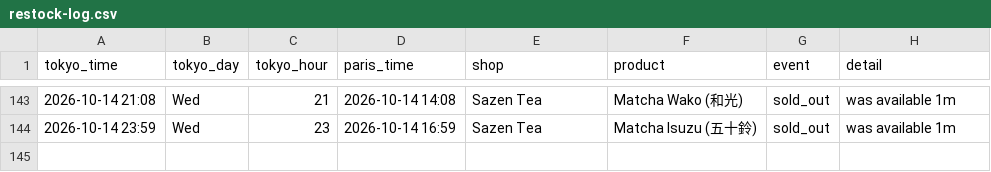
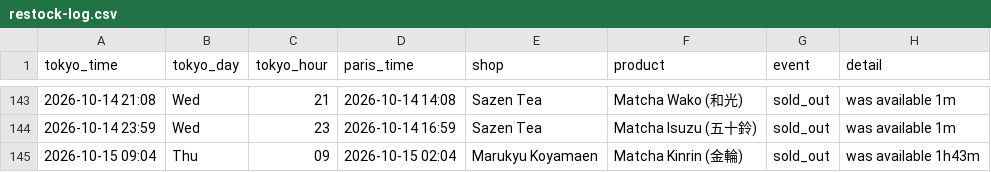
Before and after one commit to matcha-watch/matcha-watch, a CSV file: restock-log.csv, drawn as a sheet; only a part is shown, gaps mark what is left out.

```diff
--- a/restock-log.csv
+++ b/restock-log.csv
@@ -144 +144,2 @@ tokyo_time,tokyo_day,tokyo_hour,paris_time,shop,product,event,detail
 2026-10-14 23:59,Wed,23,2026-10-14 16:59,Sazen Tea,Matcha Isuzu (五十鈴),sold_out,was available 1m
+2026-10-15 09:04,Thu,09,2026-10-15 02:04,Marukyu Koyamaen,Matcha Kinrin (金輪),sold_out,was available 1h43m
```
Also changed, not shown: 2 other files.
